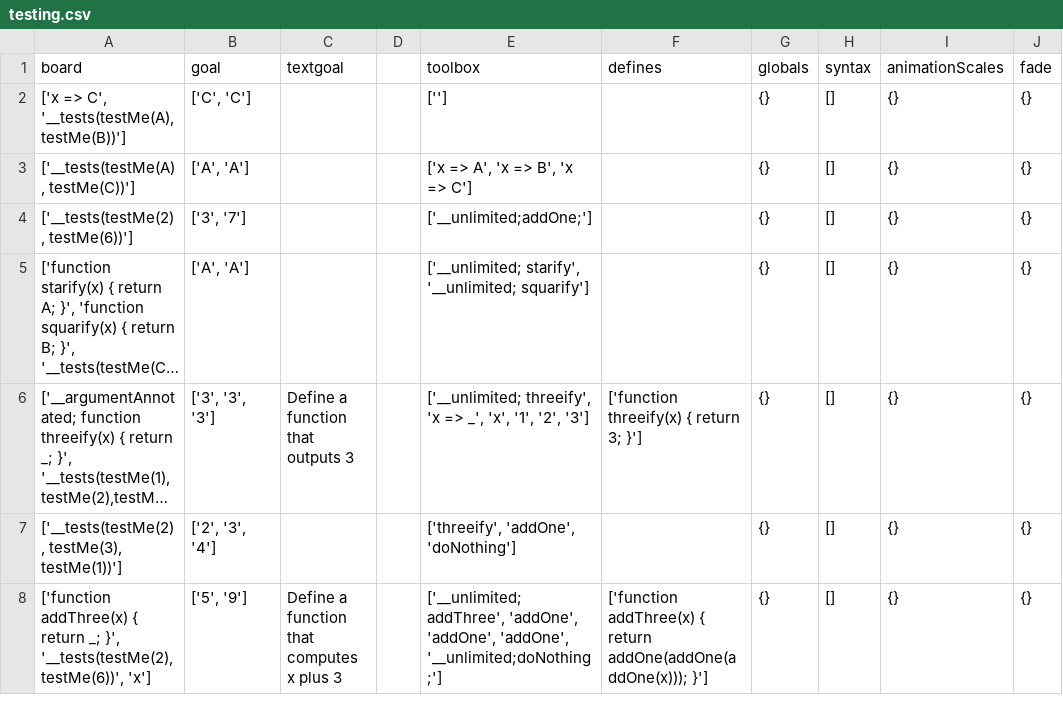
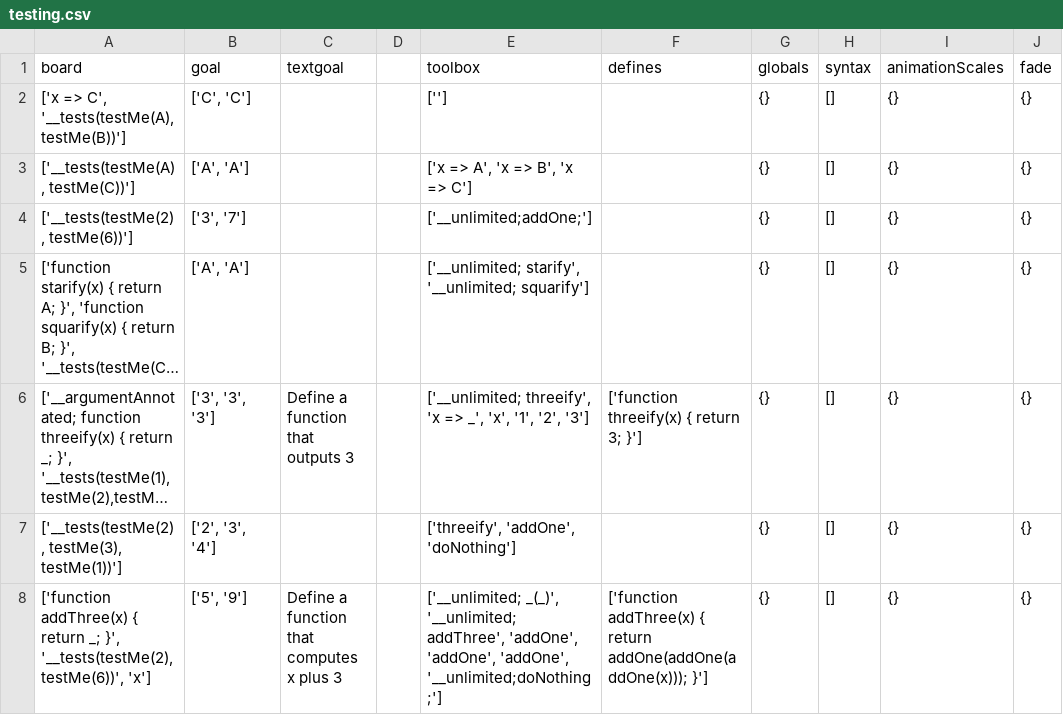
Before and after one commit to laptou/reduct, a CSV file: chapterutil/levels/testing.csv, drawn as a sheet; long unchanged cells end in ….

```diff
--- a/chapterutil/levels/testing.csv
+++ b/chapterutil/levels/testing.csv
@@ -7,2 +7,2 @@ board,goal,textgoal,,toolbox,defines,globals,syntax,animationScales,fade
 "['__tests(testMe(2), testMe(3), testMe(1))']","['2', '3', '4']",,,"['threeify', 'addOne', 'doNothing']",,{},[],{},{}
-"['function addThree(x) { return _; }', '__tests(testMe(2), testMe(6))', 'x']","['5', '9']",Define a function that computes x plus 3,,"['__unlimited; addThree', 'addOne', 'addOne', 'addOne', '__unlimited;doNothing;']",['function addThree(x) { return addOne(addOne(addOne(x))); }'],{},[],{},{}
+"['function addThree(x) { return _; }', '__tests(testMe(2), testMe(6))', 'x']","['5', '9']",Define a function that computes x plus 3,,"['__unlimited; _(_)', '__unlimited; addThree', 'addOne', 'addOne', 'addOne', '__unlimited;doNothing;']",['function addThree(x) { return addOne(addOne(addOne(x))); }'],{},[],{},{}
```
Also changed, not shown: 1 other file.
